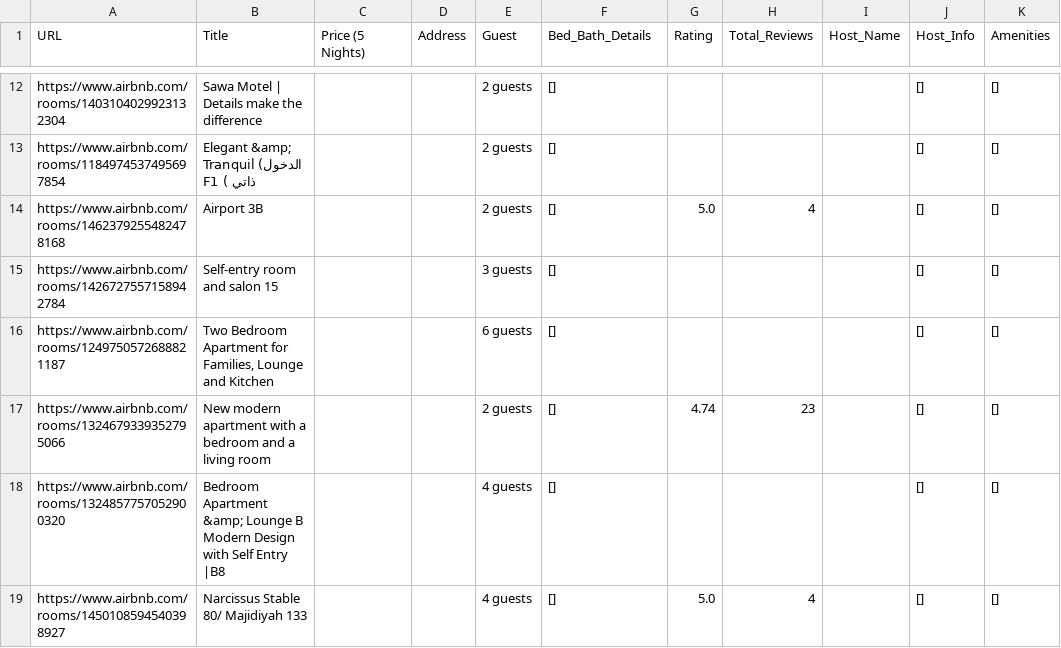
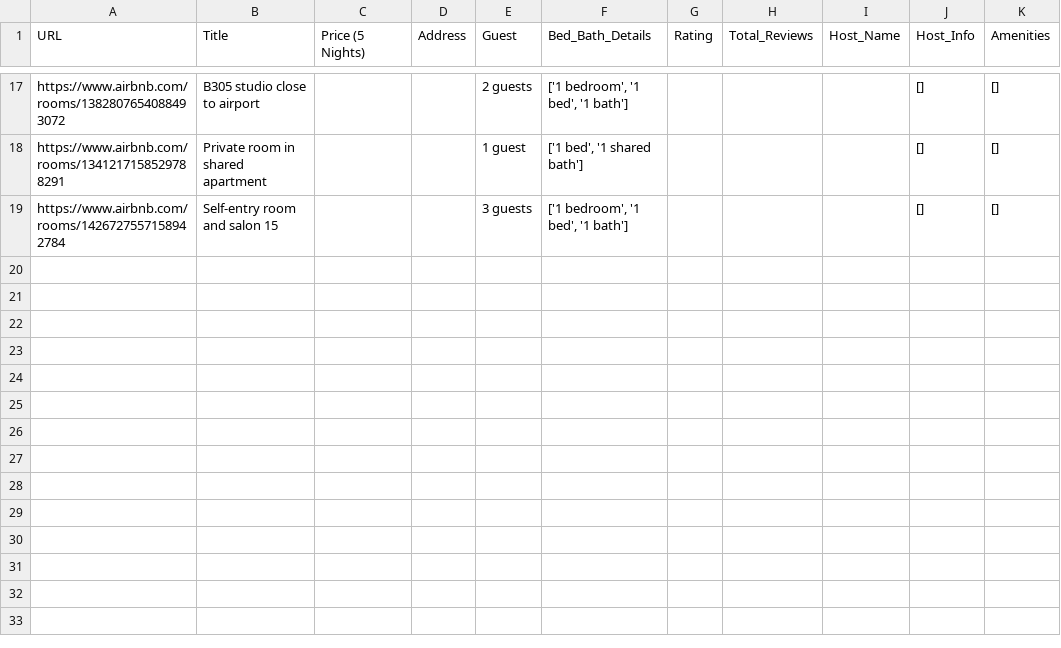
Before and after one commit to AliJack20/Property-Scraper, a CSV file: airbnb_riyadh_data.csv, drawn as a sheet; only a part is shown, gaps mark what is left out; removed rows and columns are numbered as before the commit, all else as after; the diff covers the shown part only; the diff names each change by its address in the sheet, - before the commit and + after, or states it on an @@ line.

```diff
--- a/airbnb_riyadh_data.csv
+++ b/airbnb_riyadh_data.csv
-A17 (URL): https://www.airbnb.com/rooms/1403104029923132304
+A17 (URL): https://www.airbnb.com/rooms/1382807654088493072
-B17 (Title): Sawa Motel | Details make the difference
+B17 (Title): B305 studio close to airport
-F17 (Bed_Bath_Details): []
+F17 (Bed_Bath_Details): ['1 bedroom', '1 bed', '1 bath']
-A18 (URL): https://www.airbnb.com/rooms/1184974537495697854
+A18 (URL): https://www.airbnb.com/rooms/1341217158529788291
-B18 (Title): Elegant &amp; Tranquil (الدخول ذاتي ) F1
+B18 (Title): Private room in shared apartment
-E18 (Guest): 2 guests
+E18 (Guest): 1 guest
-F18 (Bed_Bath_Details): []
+F18 (Bed_Bath_Details): ['1 bed', '1 shared bath']
-row 14: https://www.airbnb.com/rooms/1462379255482478168 | Airport 3B |  |  | 2 guests | [] | 5.0 | 4 |  | [] | []
-F19 (Bed_Bath_Details): []
+F19 (Bed_Bath_Details): ['1 bedroom', '1 bed', '1 bath']
-row 16: https://www.airbnb.com/rooms/1249750572688821187 | Two Bedroom Apartment for Families, Lounge and Kitchen |  |  | 6 guests | [] |  |  |  | [] | []
-row 17: https://www.airbnb.com/rooms/1324679339352795066 | New modern apartment with a bedroom and a living room |  |  | 2 guests | [] | 4.74 | 23 |  | [] | []
-row 18: https://www.airbnb.com/rooms/1324857757052900320 | Bedroom Apartment &amp; Lounge B Modern Design with Self Entry |B8 |  |  | 4 guests | [] |  |  |  | [] | []
-row 19: https://www.airbnb.com/rooms/1450108594540398927 | Narcissus Stable 80/ Majidiyah 133 |  |  | 4 guests | [] | 5.0 | 4 |  | [] | []
```
Also changed, not shown: 8 added rows, 3 removed rows and 21 edited cells elsewhere in this file, 1 other file.
